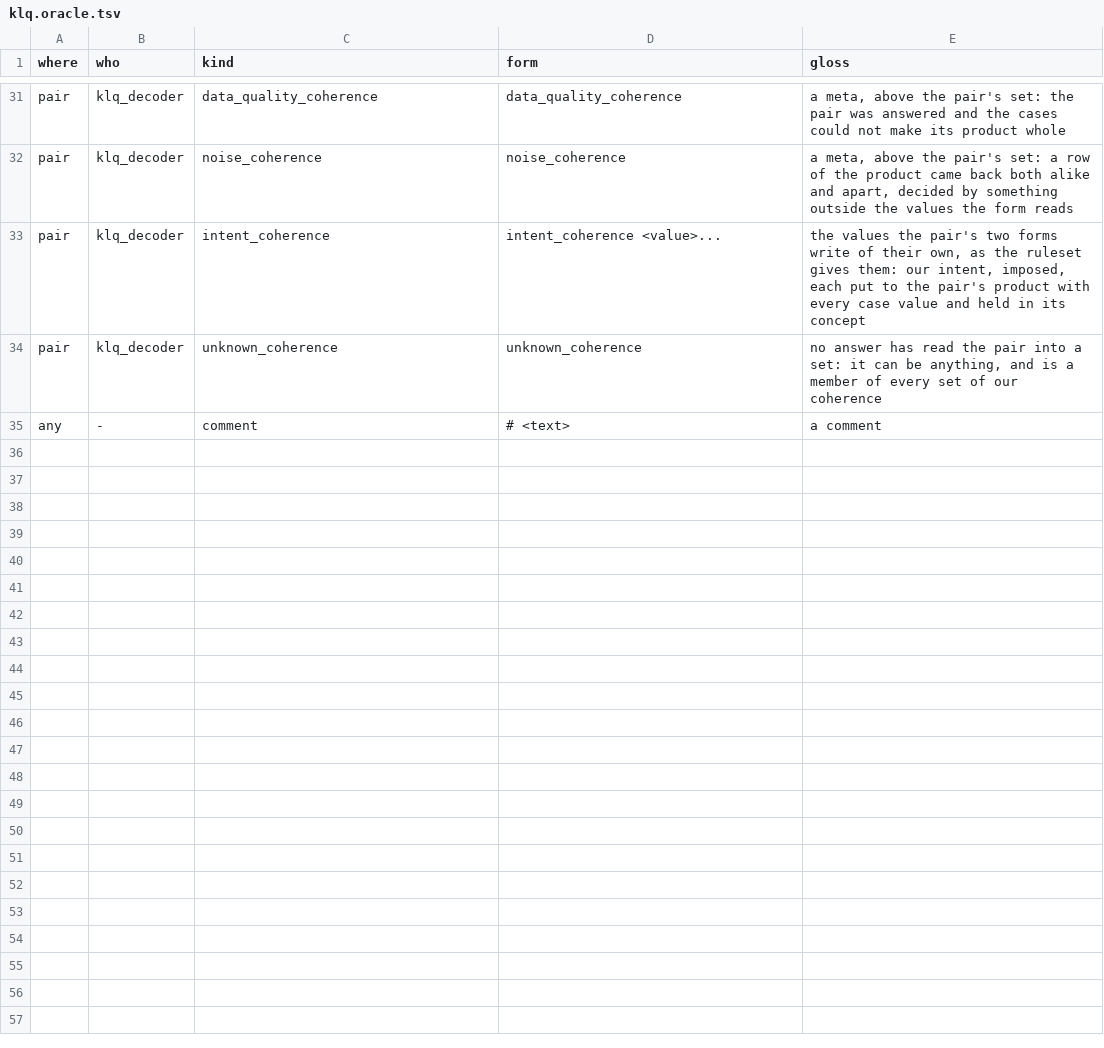
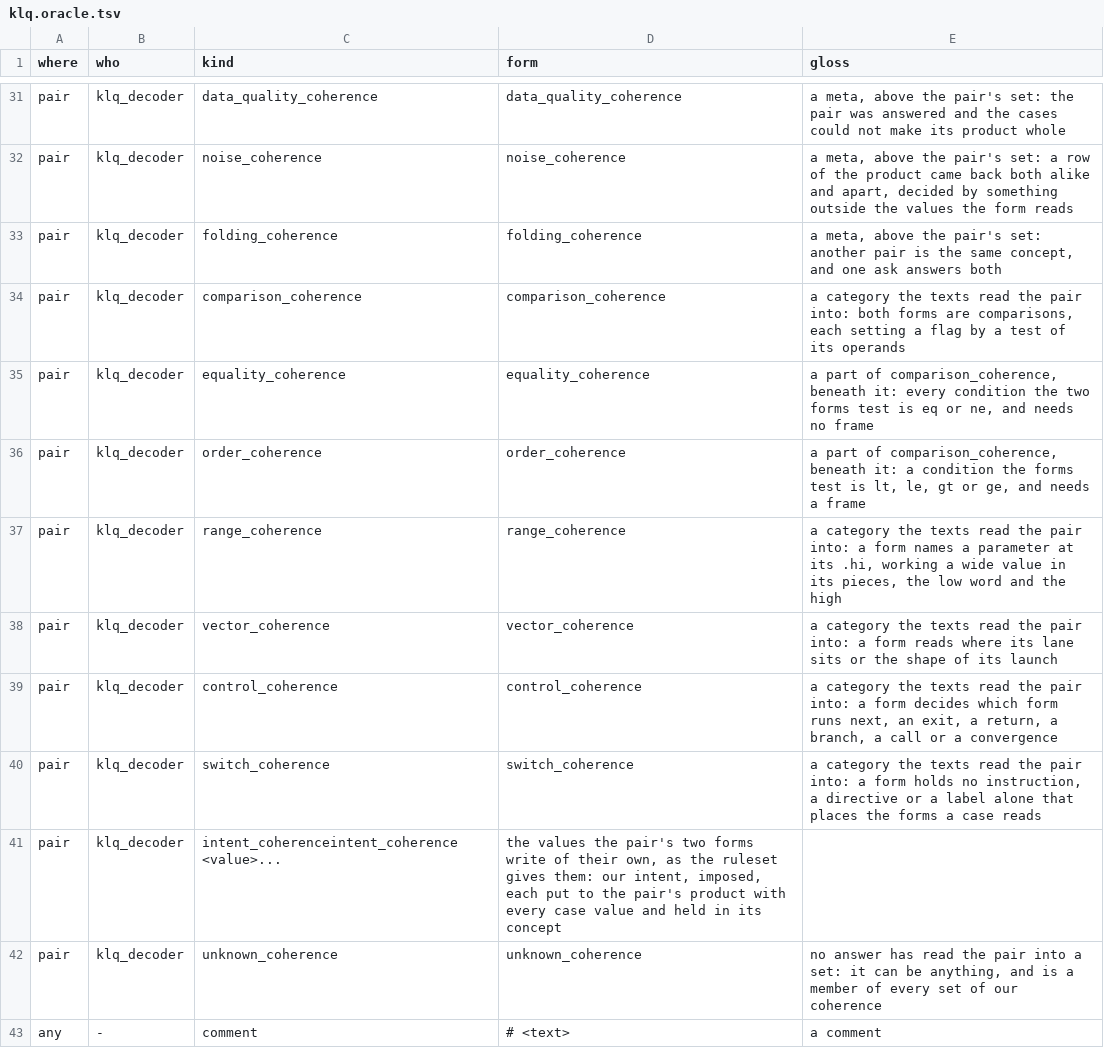
Before and after one commit to dstroy0/orior, a TSV file: src/cu/types/file_defs/klq/klq.oracle.tsv, drawn as a sheet; only a part is shown, gaps mark what is left out.

Commit message:
Read each pair's texts into comparison, equality, order, range, vector, control and switch before any ask, and fold every pair whose concept another shares.

```diff
--- a/src/cu/types/file_defs/klq/klq.oracle.tsv
+++ b/src/cu/types/file_defs/klq/klq.oracle.tsv
@@ -32,3 +32,11 @@ pair	klq_decoder	data_quality_coherence	data_quality_coherence	a meta, above the
 pair	klq_decoder	noise_coherence	noise_coherence	a meta, above the pair's set: a row of the product came back both alike and apart, decided by something outside the values the form reads
-pair	klq_decoder	intent_coherence	intent_coherence <value>...	the values the pair's two forms write of their own, as the ruleset gives them: our intent, imposed, each put to the pair's product with every case value and held in its concept
+pair	klq_decoder	folding_coherence	folding_coherence	a meta, above the pair's set: another pair is the same concept, and one ask answers both
+pair	klq_decoder	comparison_coherence	comparison_coherence	a category the texts read the pair into: both forms are comparisons, each setting a flag by a test of its operands
+pair	klq_decoder	equality_coherence	equality_coherence	a part of comparison_coherence, beneath it: every condition the two forms test is eq or ne, and needs no frame
+pair	klq_decoder	order_coherence	order_coherence	a part of comparison_coherence, beneath it: a condition the forms test is lt, le, gt or ge, and needs a frame
+pair	klq_decoder	range_coherence	range_coherence	a category the texts read the pair into: a form names a parameter at its .hi, working a wide value in its pieces, the low word and the high
+pair	klq_decoder	vector_coherence	vector_coherence	a category the texts read the pair into: a form reads where its lane sits or the shape of its launch
+pair	klq_decoder	control_coherence	control_coherence	a category the texts read the pair into: a form decides which form runs next, an exit, a return, a branch, a call or a convergence
+pair	klq_decoder	switch_coherence	switch_coherence	a category the texts read the pair into: a form holds no instruction, a directive or a label alone that places the forms a case reads
+pair	klq_decoder	intent_coherenceintent_coherence <value>...	the values the pair's two forms write of their own, as the ruleset gives them: our intent, imposed, each put to the pair's product with every case value and held in its concept
 pair	klq_decoder	unknown_coherence	unknown_coherence	no answer has read the pair into a set: it can be anything, and is a member of every set of our coherence
```
Also changed, not shown: 5 other files.
